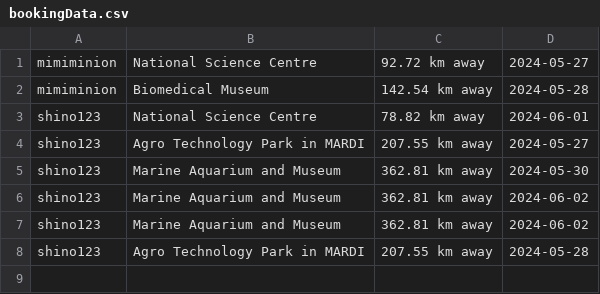
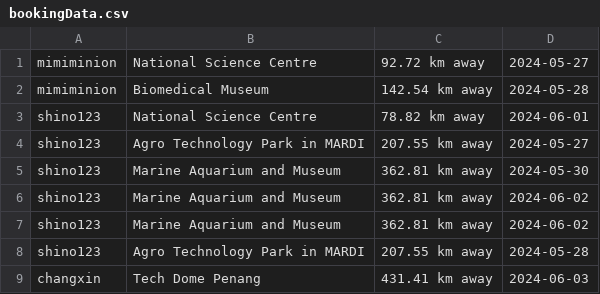
Before and after one commit to RextonRZ/HACKING-THE-FUTURE-WIA1002-Group-Assignment, a CSV file: src/main/java/Data/bookingData.csv, drawn as a sheet; the diff names each change by its address in the sheet, - before the commit and + after, or states it on an @@ line.

```diff
--- a/src/main/java/Data/bookingData.csv
+++ b/src/main/java/Data/bookingData.csv
+row 9: changxin | Tech Dome Penang | 431.41 km away | 2024-06-03
```
Also changed, not shown: src/main/java/Data/user.csv, 15 other files.
